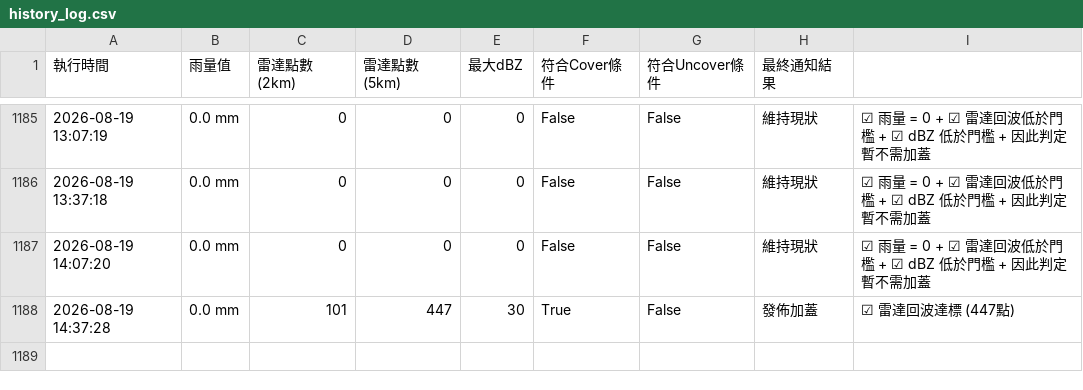
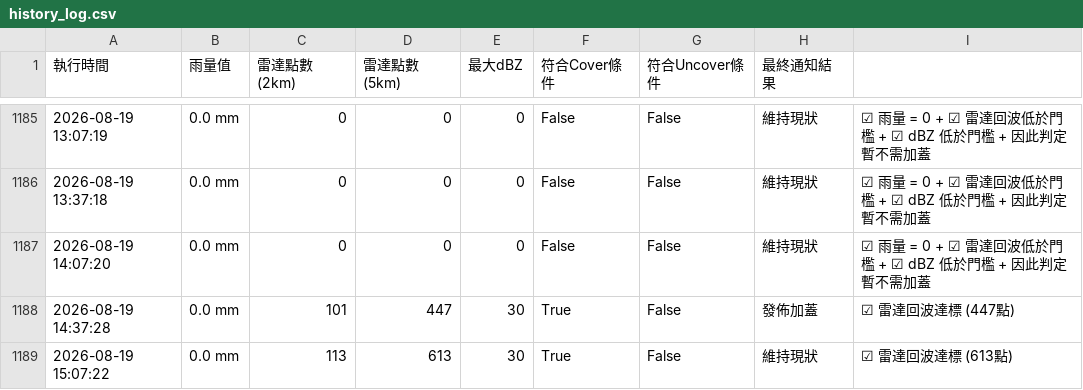
Before and after one commit to fuyoung205122/company-line-notify, a CSV file: history_log.csv, drawn as a sheet; only a part is shown, gaps mark what is left out.

```diff
--- a/history_log.csv
+++ b/history_log.csv
@@ -1188 +1188,2 @@
 2026-08-19 14:37:28,0.0 mm,101,447,30,True,False,發佈加蓋,☑ 雷達回波達標 (447點)
+2026-08-19 15:07:22,0.0 mm,113,613,30,True,False,維持現狀,☑ 雷達回波達標 (613點)
```
Also changed, not shown: 2 other files.
